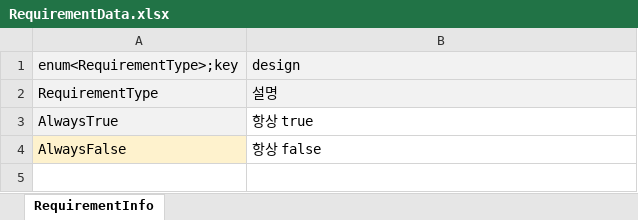
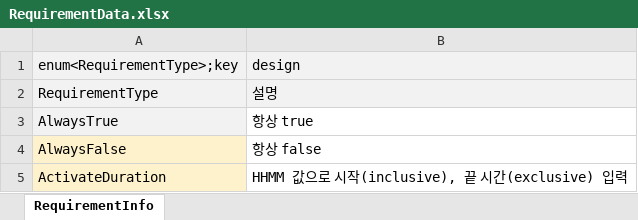
Before and after one commit to Lunaria-Project/lunaria-data, an Excel workbook: excel/RequirementData.xlsx, sheet RequirementInfo, drawn as a sheet; values as stored, in another font and other column widths than the file's, no borders; the diff names each change by its address in the sheet, - before the commit and + after, or states it on an @@ line.

Commit message:
ActivateDuration req 추가

```diff
--- a/excel/RequirementData.xlsx (sheet RequirementInfo)
+++ b/excel/RequirementData.xlsx (sheet RequirementInfo)
+row 5: ActivateDuration | HHMM 값으로 시작(inclusive), 끝 시간(exclusive) 입력
```
Also changed, not shown: excel/EnumData.xlsx.
